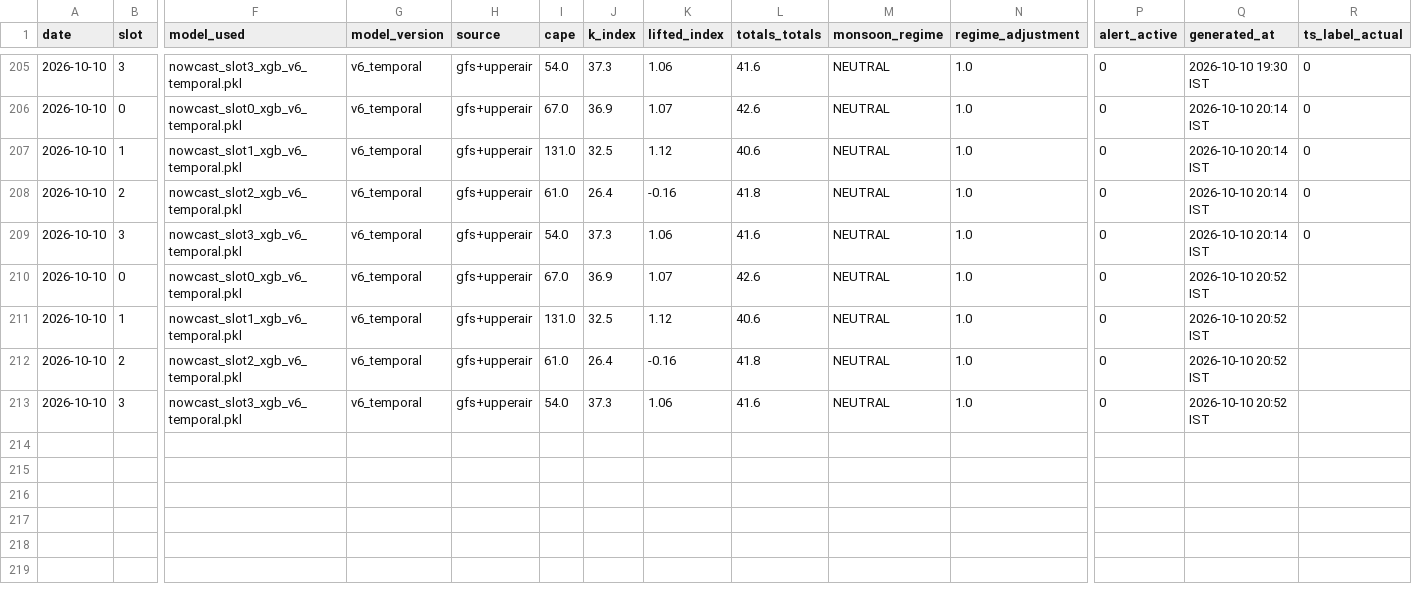
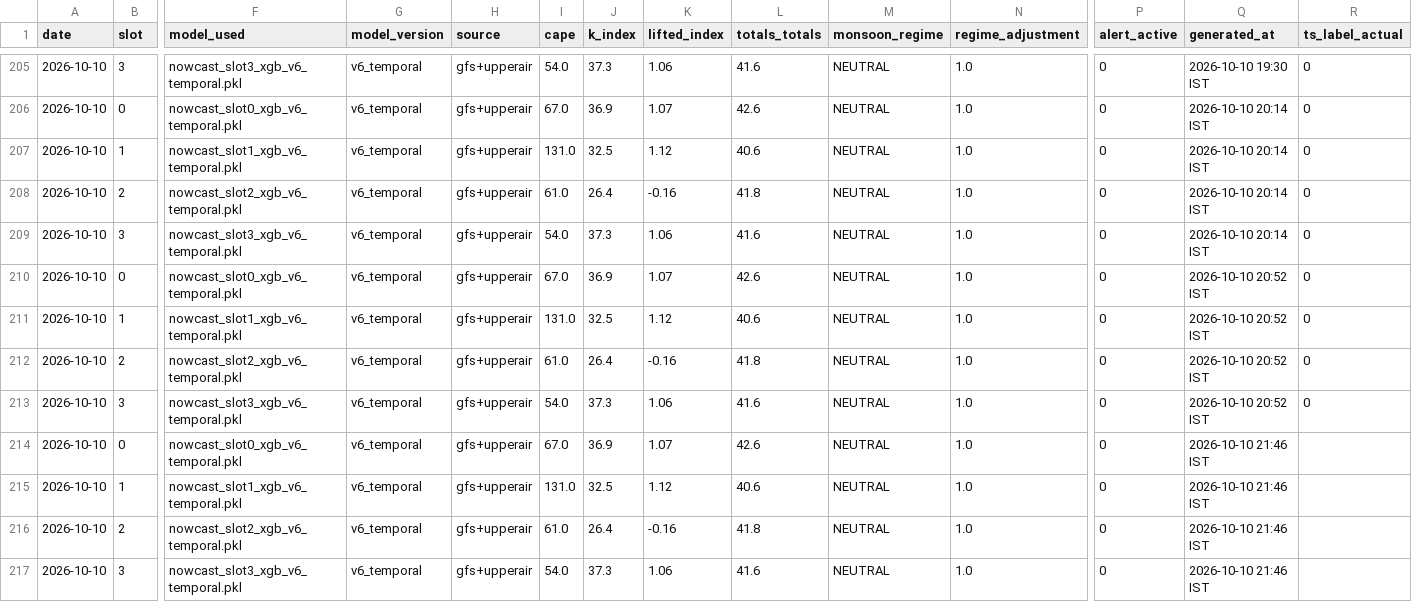
Before and after one commit to Aprameya05/SIH-Hyperlocal-Warning, a CSV file: data/forecast_log.csv, drawn as a sheet; only a part is shown, gaps mark what is left out; addresses are those after the commit; rows hold the shown columns only; the diff names each change by its address in the sheet, - before the commit and + after, or states it on an @@ line.

Commit message:
auto: forecast 2026-10-10 16:17 UTC

```diff
--- a/data/forecast_log.csv
+++ b/data/forecast_log.csv
+row 210: 2026-10-10 | 0 | nowcast_slot0_xgb_v6_temporal.pkl | v6_temporal | gfs+upperair | 67.0 | 36.9 | 1.07 | 42.6 | NEUTRAL | 1.0 | 0 | 2026-10-10 20:52 IST | 0
+row 211: 2026-10-10 | 1 | nowcast_slot1_xgb_v6_temporal.pkl | v6_temporal | gfs+upperair | 131.0 | 32.5 | 1.12 | 40.6 | NEUTRAL | 1.0 | 0 | 2026-10-10 20:52 IST | 0
+row 212: 2026-10-10 | 2 | nowcast_slot2_xgb_v6_temporal.pkl | v6_temporal | gfs+upperair | 61.0 | 26.4 | -0.16 | 41.8 | NEUTRAL | 1.0 | 0 | 2026-10-10 20:52 IST | 0
+row 213: 2026-10-10 | 3 | nowcast_slot3_xgb_v6_temporal.pkl | v6_temporal | gfs+upperair | 54.0 | 37.3 | 1.06 | 41.6 | NEUTRAL | 1.0 | 0 | 2026-10-10 20:52 IST | 0
-Q214:Q217 (generated_at): 2026-10-10 20:52 IST
+Q214:Q217 (generated_at): 2026-10-10 21:46 IST
```
Also changed, not shown: data/gfs_realtime_43295.csv, data/upperair_realtime_43295.csv, 7 other files.
